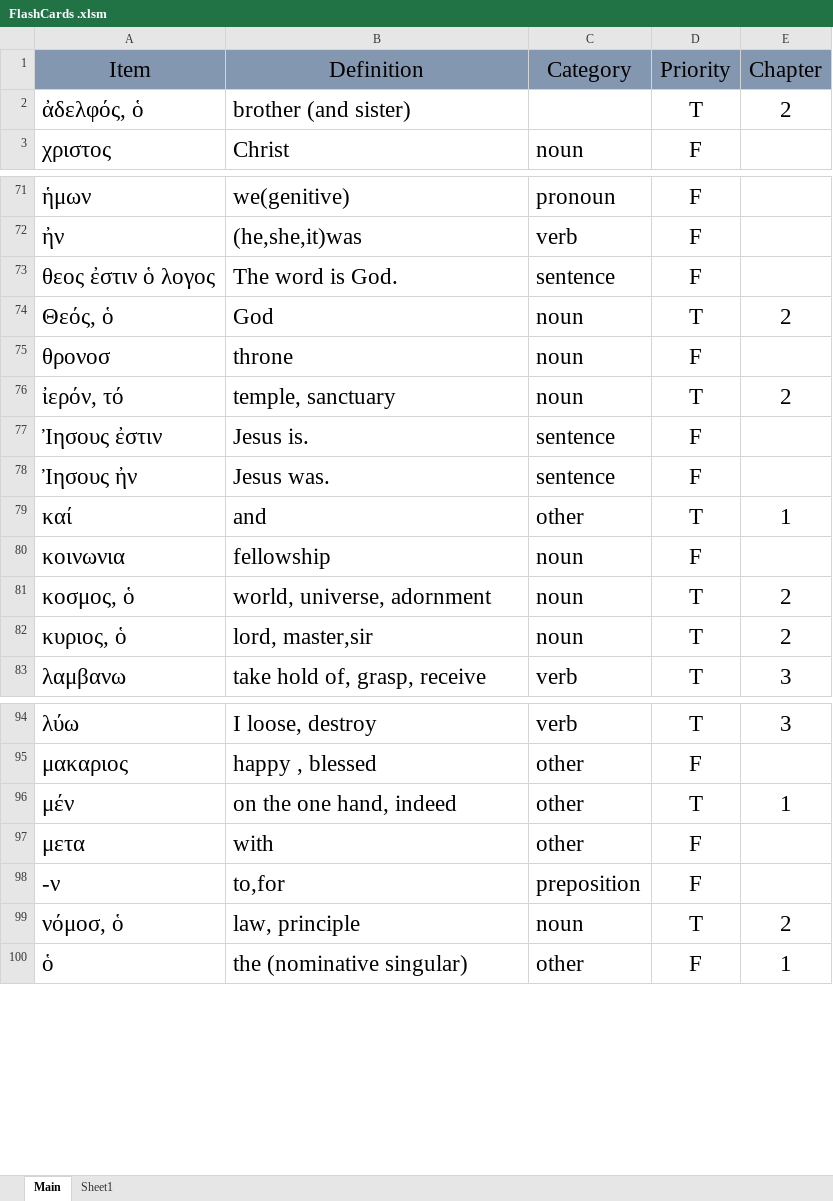
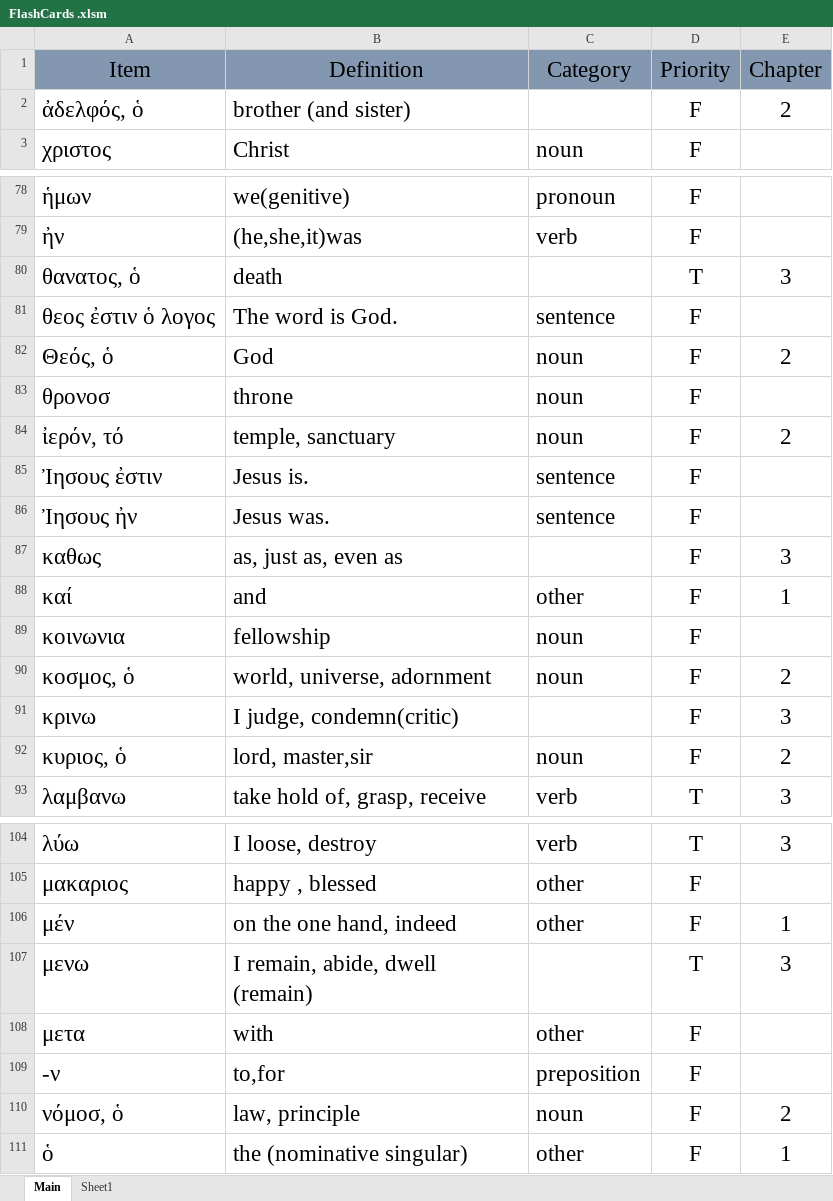
Before and after one commit to PeterSchmurr/Greek_Flashcards, an Excel workbook: FlashCards .xlsm, sheet Main, drawn as a sheet; only a part is shown, gaps mark what is left out; values as stored, in another font and other column widths than the file's, no borders; addresses are those after the commit; the diff covers the shown part only; the diff names each change by its address in the sheet, - before the commit and + after, or states it on an @@ line.

```diff
--- a/FlashCards .xlsm (sheet Main)
+++ b/FlashCards .xlsm (sheet Main)
-D2 (Priority): T
+D2 (Priority): F
+row 80: θανατος, ὁ | death |  | T | 3
-D82 (Priority): T
+D82 (Priority): F
-D84 (Priority): T
+D84 (Priority): F
+row 87: καθως | as, just as, even as |  | F | 3
-D88 (Priority): T
+D88 (Priority): F
-D90 (Priority): T
+D90 (Priority): F
+row 91: κρινω | I judge, condemn(critic) |  | F | 3
-D92 (Priority): T
+D92 (Priority): F
-D106 (Priority): T
+D106 (Priority): F
+row 107: μενω | I remain, abide, dwell (remain) |  | T | 3
-D110 (Priority): T
+D110 (Priority): F
```
Also changed, not shown: 11 added rows, 15 removed rows and 21 edited cells elsewhere in this sheet, 1 other file.
